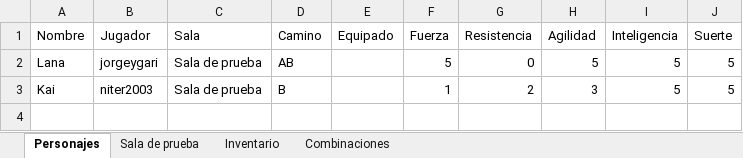
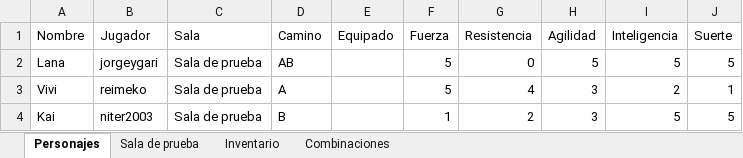
Before and after one commit to JorgeyGari/RingoBot, an Excel workbook: file.xlsx, sheet Personajes, drawn as a sheet; values as stored, in another font and other column widths than the file's, no borders; the diff names each change by its address in the sheet, - before the commit and + after, or states it on an @@ line.

```diff
--- a/file.xlsx (sheet Personajes)
+++ b/file.xlsx (sheet Personajes)
+row 3: Vivi | reimeko | Sala de prueba | A |  | 5 | 4 | 3 | 2 | 1
```
Also changed, not shown: sheet Sala de prueba, 2 other files.
